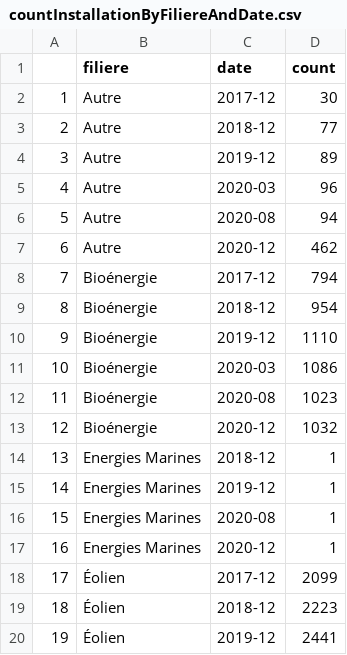
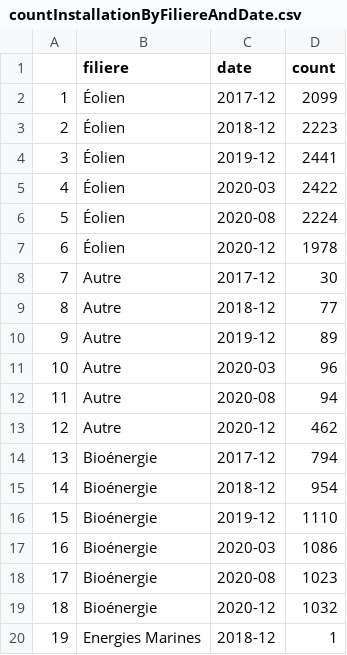
Before and after one commit to iusildra/Electrizity, a CSV file: computedDatasets/countInstallationByFiliereAndDate.csv, drawn as a sheet; only a part is shown; the diff covers the shown part only.

```diff
--- a/computedDatasets/countInstallationByFiliereAndDate.csv
+++ b/computedDatasets/countInstallationByFiliereAndDate.csv
@@ -1,20 +1,20 @@
 "";"filiere";"date";"count"
-"1";"Autre";"2017-12";30
-"2";"Autre";"2018-12";77
-"3";"Autre";"2019-12";89
-"4";"Autre";"2020-03";96
-"5";"Autre";"2020-08";94
-"6";"Autre";"2020-12";462
-"7";"Bioénergie";"2017-12";794
-"8";"Bioénergie";"2018-12";954
-"9";"Bioénergie";"2019-12";1110
-"10";"Bioénergie";"2020-03";1086
-"11";"Bioénergie";"2020-08";1023
-"12";"Bioénergie";"2020-12";1032
-"13";"Energies Marines";"2018-12";1
-"14";"Energies Marines";"2019-12";1
-"15";"Energies Marines";"2020-08";1
-"16";"Energies Marines";"2020-12";1
-"17";"Éolien";"2017-12";2099
-"18";"Éolien";"2018-12";2223
-"19";"Éolien";"2019-12";2441
+"1";"Éolien";"2017-12";2099
+"2";"Éolien";"2018-12";2223
+"3";"Éolien";"2019-12";2441
+"4";"Éolien";"2020-03";2422
+"5";"Éolien";"2020-08";2224
+"6";"Éolien";"2020-12";1978
+"7";"Autre";"2017-12";30
+"8";"Autre";"2018-12";77
+"9";"Autre";"2019-12";89
+"10";"Autre";"2020-03";96
+"11";"Autre";"2020-08";94
+"12";"Autre";"2020-12";462
+"13";"Bioénergie";"2017-12";794
+"14";"Bioénergie";"2018-12";954
+"15";"Bioénergie";"2019-12";1110
+"16";"Bioénergie";"2020-03";1086
+"17";"Bioénergie";"2020-08";1023
+"18";"Bioénergie";"2020-12";1032
+"19";"Energies Marines";"2018-12";1
```
Also changed, not shown: 29 edited cells elsewhere in this file, 8 other files.
